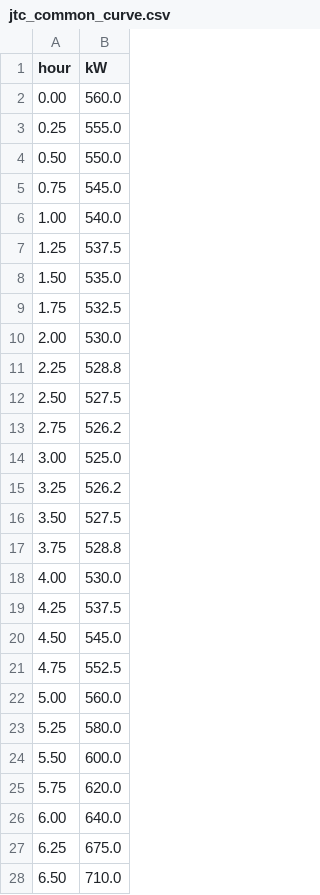
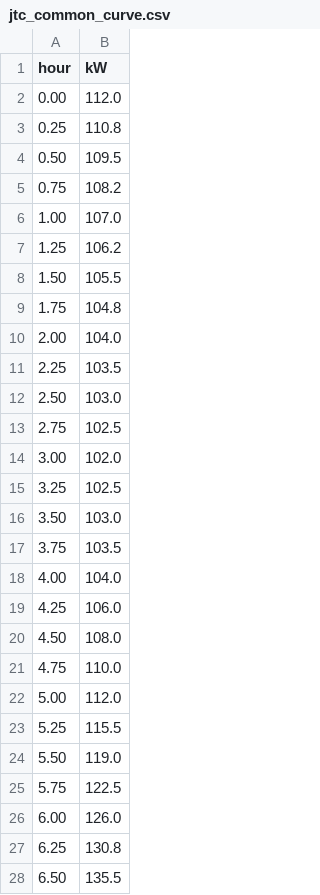
Before and after one commit to HuiHuiZi-JH/simulator, a CSV file: config/jtc_common_curve.csv, drawn as a sheet; only a part is shown; the diff covers the shown part only.

```diff
--- a/config/jtc_common_curve.csv
+++ b/config/jtc_common_curve.csv
@@ -1,28 +1,28 @@
 hour,kW
-0.00,560.0
-0.25,555.0
-0.50,550.0
-0.75,545.0
-1.00,540.0
-1.25,537.5
-1.50,535.0
-1.75,532.5
-2.00,530.0
-2.25,528.8
-2.50,527.5
-2.75,526.2
-3.00,525.0
-3.25,526.2
-3.50,527.5
-3.75,528.8
-4.00,530.0
-4.25,537.5
-4.50,545.0
-4.75,552.5
-5.00,560.0
-5.25,580.0
-5.50,600.0
-5.75,620.0
-6.00,640.0
-6.25,675.0
-6.50,710.0
+0.00,112.0
+0.25,110.8
+0.50,109.5
+0.75,108.2
+1.00,107.0
+1.25,106.2
+1.50,105.5
+1.75,104.8
+2.00,104.0
+2.25,103.5
+2.50,103.0
+2.75,102.5
+3.00,102.0
+3.25,102.5
+3.50,103.0
+3.75,103.5
+4.00,104.0
+4.25,106.0
+4.50,108.0
+4.75,110.0
+5.00,112.0
+5.25,115.5
+5.50,119.0
+5.75,122.5
+6.00,126.0
+6.25,130.8
+6.50,135.5
```
Also changed, not shown: 69 edited cells elsewhere in this file, 13 other files.
